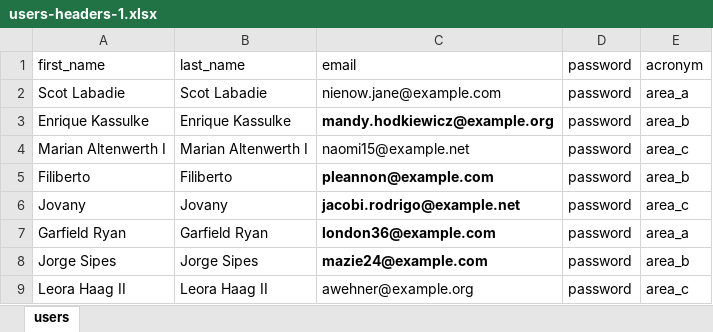
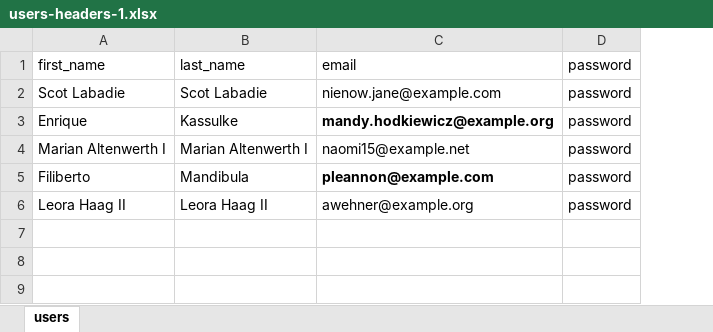
Before and after one commit to dmsagatha/practicaslrv, an Excel workbook: public/DataUpload/users-headers-1.xlsx, sheet users, drawn as a sheet; values as stored, in another font and other column widths than the file's, no borders; the diff names each change by its address in the sheet, - before the commit and + after, or states it on an @@ line.

```diff
--- a/public/DataUpload/users-headers-1.xlsx (sheet users)
+++ b/public/DataUpload/users-headers-1.xlsx (sheet users)
-column E (acronym), rows 2-5: area_a | area_b | area_c | area_b; row 9: area_c
-A3 (first_name): Enrique Kassulke
+A3 (first_name): Enrique
-B3 (last_name): Enrique Kassulke
+B3 (last_name): Kassulke
-B5 (last_name): Filiberto
+B5 (last_name): Mandibula
-row 6: Jovany | Jovany | jacobi.rodrigo@example.net | password | area_c
-row 7: Garfield Ryan | Garfield Ryan | london36@example.com | password | area_a
-row 8: Jorge Sipes | Jorge Sipes | mazie24@example.com | password | area_b
```
Also changed, not shown: public/DataUpload/users-headers-2.xlsx, public/DataUpload/users-headers-3.xlsx, 10 other files.
